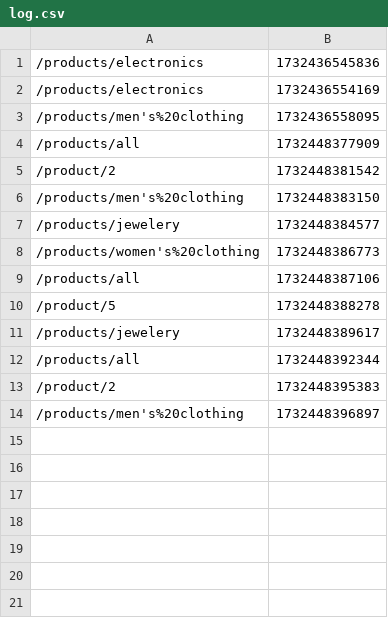
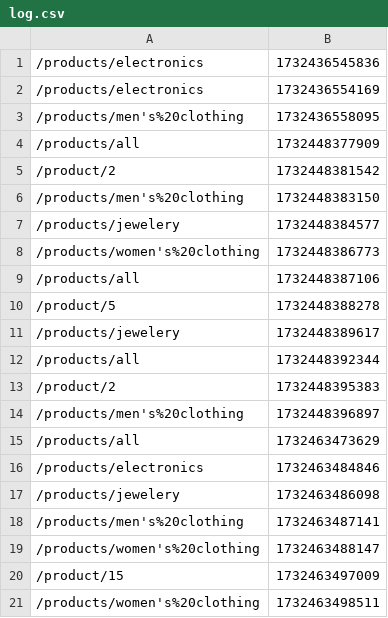
Before and after one commit to ariankoochak/nextjs-Lab, a CSV file: session-3/monitoring-system/public/log.csv, drawn as a sheet; the diff names each change by its address in the sheet, - before the commit and + after, or states it on an @@ line.

```diff
--- a/session-3/monitoring-system/public/log.csv
+++ b/session-3/monitoring-system/public/log.csv
+row 15: /products/all | 1732463473629
+row 16: /products/electronics | 1732463484846
+row 17: /products/jewelery | 1732463486098
+row 18: /products/men's%20clothing | 1732463487141
+row 19: /products/women's%20clothing | 1732463488147
+row 20: /product/15 | 1732463497009
+row 21: /products/women's%20clothing | 1732463498511
```
Also changed, not shown: 2 other files.
